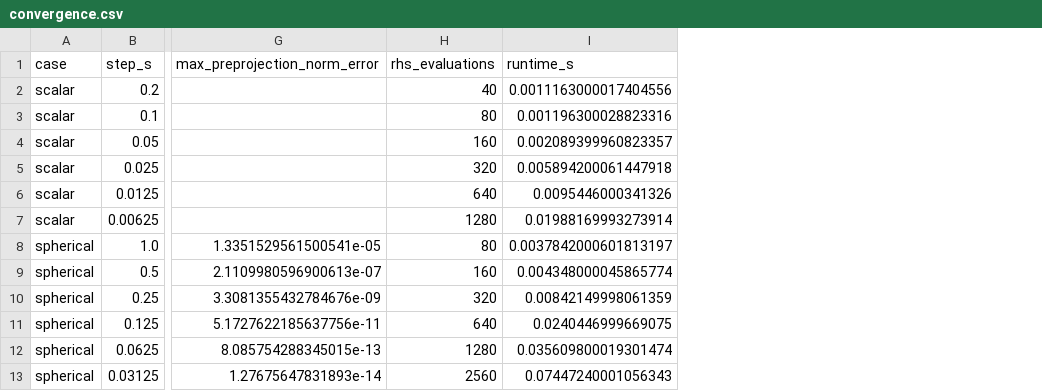
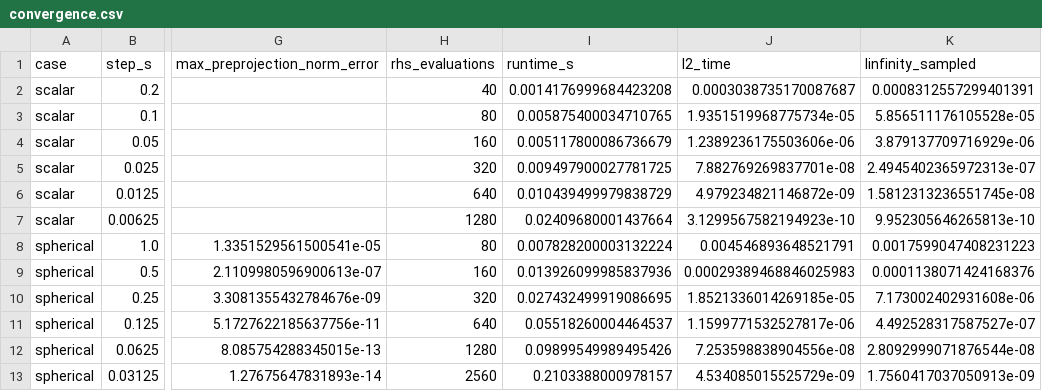
Before and after one commit to Yuvraj-Agarwal-101/CubeSat-Detumbling-with-Magnetorquers, a CSV file: data/processed/convergence.csv, drawn as a sheet; only a part is shown, gaps mark what is left out; the diff names each change by its address in the sheet, - before the commit and + after, or states it on an @@ line.

```diff
--- a/data/processed/convergence.csv
+++ b/data/processed/convergence.csv
+column J (l2_time), rows 2-13: 0.0003038735170087687 | 1.9351519968775734e-05 | 1.2389236175503606e-06 | 7.882769269837701e-08 | 4.979234821146872e-09 | 3.1299567582194923e-10 | 0.004546893648521791 | 0.00029389468846025983 | 1.8521336014269185e-05 | 1.1599771532527817e-06 | 7.253598838904556e-08 | 4.534085015525729e-09
+column K (linfinity_sampled), rows 2-13: 0.0008312557299401391 | 5.856511176105528e-05 | 3.879137709716929e-06 | 2.4945402365972313e-07 | 1.5812313236551745e-08 | 9.952305646265813e-10 | 0.0017599047408231223 | 0.0001138071424168376 | 7.173002402931608e-06 | 4.492528317587527e-07 | 2.8092999071876544e-08 | 1.7560417037050913e-09
-I2 (runtime_s): 0.0011163000017404556
+I2 (runtime_s): 0.0014176999684423208
-I3 (runtime_s): 0.001196300028823316
+I3 (runtime_s): 0.005875400034710765
-I4 (runtime_s): 0.002089399960823357
+I4 (runtime_s): 0.005117800086736679
-I5 (runtime_s): 0.005894200061447918
+I5 (runtime_s): 0.009497900027781725
-I6 (runtime_s): 0.0095446000341326
+I6 (runtime_s): 0.010439499979838729
-I7 (runtime_s): 0.01988169993273914
+I7 (runtime_s): 0.02409680001437664
-I8 (runtime_s): 0.0037842000601813197
+I8 (runtime_s): 0.007828200003132224
-I9 (runtime_s): 0.004348000045865774
+I9 (runtime_s): 0.013926099985837936
-I10 (runtime_s): 0.00842149998061359
+I10 (runtime_s): 0.027432499919086695
-I11 (runtime_s): 0.0240446999669075
+I11 (runtime_s): 0.05518260004464537
-I12 (runtime_s): 0.035609800019301474
+I12 (runtime_s): 0.09899549989495426
-I13 (runtime_s): 0.07447240001056343
+I13 (runtime_s): 0.2103388000978157
```
Also changed, not shown: 22 other files.
